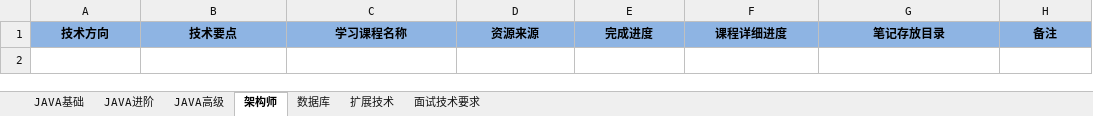
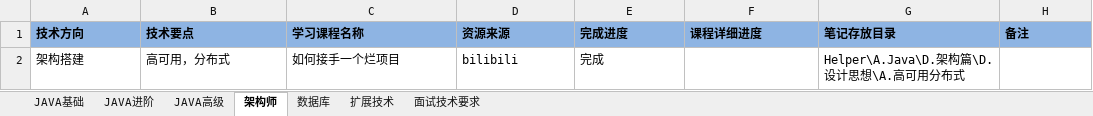
Before and after one commit to chuxueze/Helper, an Excel workbook: 学习计划.xlsx, sheet 架构师, drawn as a sheet; values as stored, in another font and other column widths than the file's, no borders; the diff names each change by its address in the sheet, - before the commit and + after, or states it on an @@ line.

Commit message:
学习计划

```diff
--- a/学习计划.xlsx (sheet 架构师)
+++ b/学习计划.xlsx (sheet 架构师)
-A1:H1 alignment: center
+A1:H1 alignment: left
+row 2: 架构搭建 | 高可用，分布式 | 如何接手一个烂项目 | bilibili | 完成 |  | Helper\A.Java\D.架构篇\D.设计思想\A.高可用分布式
```
